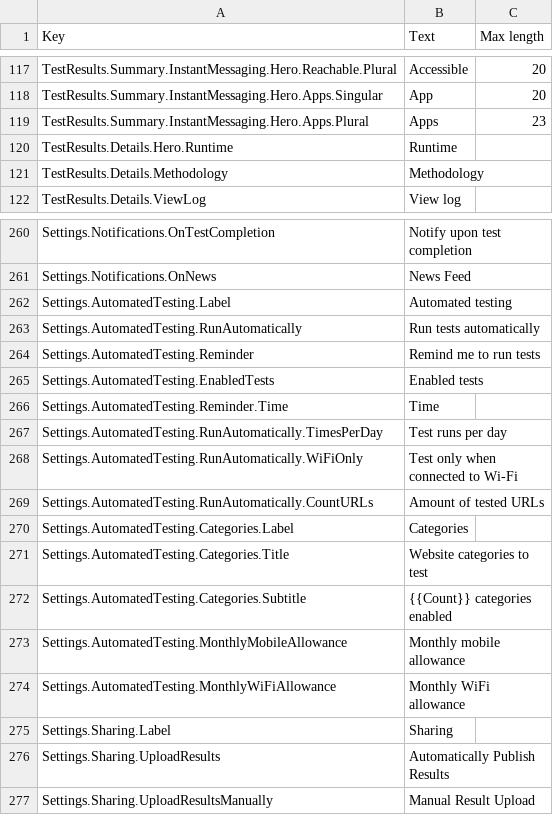
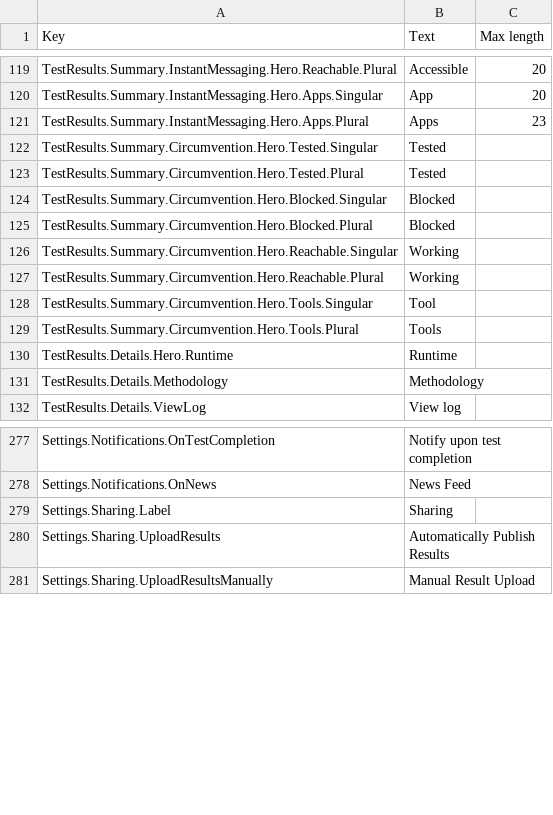
Before and after one commit to ooni/probe-desktop, a CSV file: data/lang-en.csv, drawn as a sheet; only a part is shown, gaps mark what is left out; the diff covers the shown part only.

```diff
--- a/data/lang-en.csv
+++ b/data/lang-en.csv
@@ -147,2 +149,10 @@ TestResults.Summary.InstantMessaging.Hero.Apps.Singular,App,20
 TestResults.Summary.InstantMessaging.Hero.Apps.Plural,Apps,23
+TestResults.Summary.Circumvention.Hero.Tested.Singular,Tested,
+TestResults.Summary.Circumvention.Hero.Tested.Plural,Tested,
+TestResults.Summary.Circumvention.Hero.Blocked.Singular,Blocked,
+TestResults.Summary.Circumvention.Hero.Blocked.Plural,Blocked,
+TestResults.Summary.Circumvention.Hero.Reachable.Singular,Working,
+TestResults.Summary.Circumvention.Hero.Reachable.Plural,Working,
+TestResults.Summary.Circumvention.Hero.Tools.Singular,Tool,
+TestResults.Summary.Circumvention.Hero.Tools.Plural,Tools,
 TestResults.Details.Hero.Runtime,Runtime,
@@ -297,15 +314,2 @@ Settings.Notifications.OnTestCompletion,Notify upon test completion,
 Settings.Notifications.OnNews,News Feed,
-Settings.AutomatedTesting.Label,Automated testing,
-Settings.AutomatedTesting.RunAutomatically,Run tests automatically,
-Settings.AutomatedTesting.Reminder,Remind me to run tests,
-Settings.AutomatedTesting.EnabledTests,Enabled tests,
-Settings.AutomatedTesting.Reminder.Time,Time,
-Settings.AutomatedTesting.RunAutomatically.TimesPerDay,Test runs per day,
-Settings.AutomatedTesting.RunAutomatically.WiFiOnly,Test only when connected to Wi-Fi,
-Settings.AutomatedTesting.RunAutomatically.CountURLs,Amount of tested URLs,
-Settings.AutomatedTesting.Categories.Label,Categories,
-Settings.AutomatedTesting.Categories.Title,Website categories to test,
-Settings.AutomatedTesting.Categories.Subtitle,{{Count}} categories enabled,
-Settings.AutomatedTesting.MonthlyMobileAllowance,Monthly mobile allowance,
-Settings.AutomatedTesting.MonthlyWiFiAllowance,Monthly WiFi allowance,
 Settings.Sharing.Label,Sharing,
```
Also changed, not shown: 10 added rows, 2 removed rows and 1 edited cell elsewhere in this file, 2 other files.
